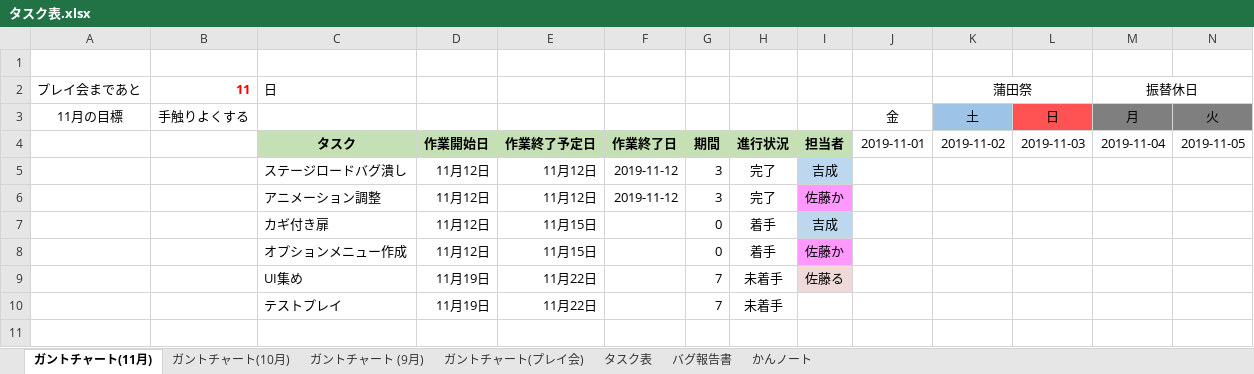
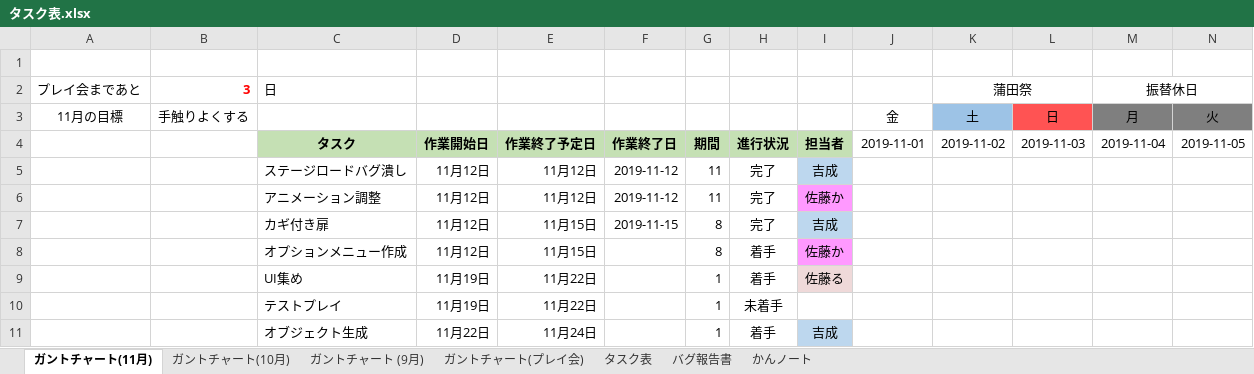
Before and after one commit to satourui/EXTREMEProject, an Excel workbook: タスク表.xlsx, sheet ガントチャート(11月), drawn as a sheet; only a part is shown; values as stored, in another font and other column widths than the file's, no borders; conditional formats not drawn; rows hold the shown columns only; the diff names each change by its address in the sheet, - before the commit and + after, or states it on an @@ line.

```diff
--- a/タスク表.xlsx (sheet ガントチャート(11月))
+++ b/タスク表.xlsx (sheet ガントチャート(11月))
-B2: 11
+B2: 3
-G5:G6: 3
+G5:G6: 11
-F7: (empty)
+F7: 2019-11-15
-G7:G8: 0
+G7:G8: 8
-H7: 着手
+H7: 完了
-G9:G10: 7
+G9:G10: 1
-H9: 未着手
+H9: 着手
+row 11:  |  | オブジェクト生成 | 11月22日 | 11月24日 |  | 1 | 着手 | 吉成
```
Also changed, not shown: sheet ガントチャート(プレイ会), sheet ガントチャート (9月), sheet ガントチャート(10月), sheet タスク表, 7 other files.
